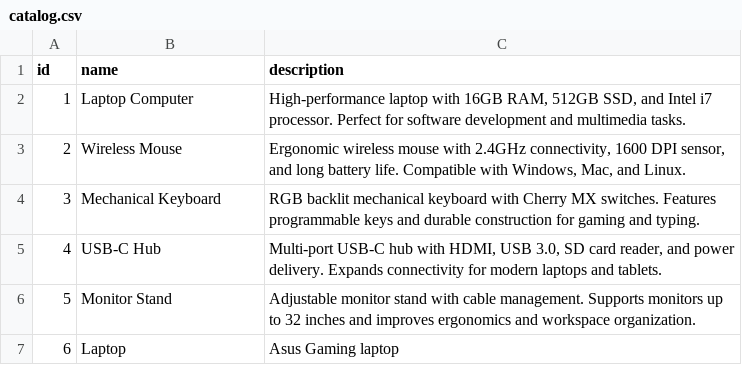
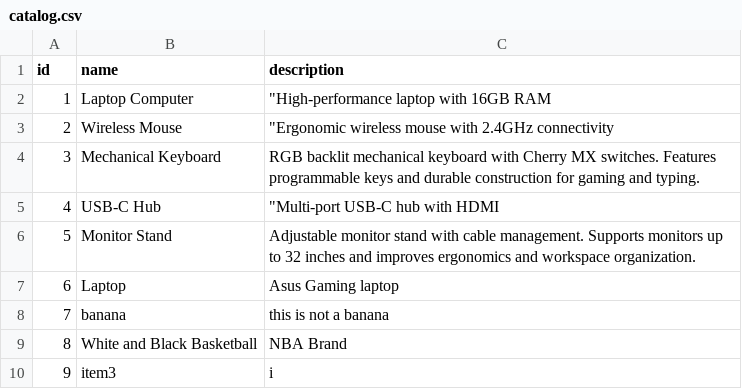
Before and after one commit to dhruvht612/Catalog-Management-System, a CSV file: catalog.csv, drawn as a sheet; the diff names each change by its address in the sheet, - before the commit and + after, or states it on an @@ line.

```diff
--- a/catalog.csv
+++ b/catalog.csv
-C2 (description): High-performance laptop with 16GB RAM, 512GB SSD, and Intel i7 processor. Perfect for software development and multimedia tasks.
+C2 (description): "High-performance laptop with 16GB RAM
-C3 (description): Ergonomic wireless mouse with 2.4GHz connectivity, 1600 DPI sensor, and long battery life. Compatible with Windows, Mac, and Linux.
+C3 (description): "Ergonomic wireless mouse with 2.4GHz connectivity
-C5 (description): Multi-port USB-C hub with HDMI, USB 3.0, SD card reader, and power delivery. Expands connectivity for modern laptops and tablets.
+C5 (description): "Multi-port USB-C hub with HDMI
+row 8: 7 | banana | this is not a banana
+row 9: 8 | White and Black Basketball | NBA Brand
+row 10: 9 | item3 | i
```
Also changed, not shown: 1 other file.
